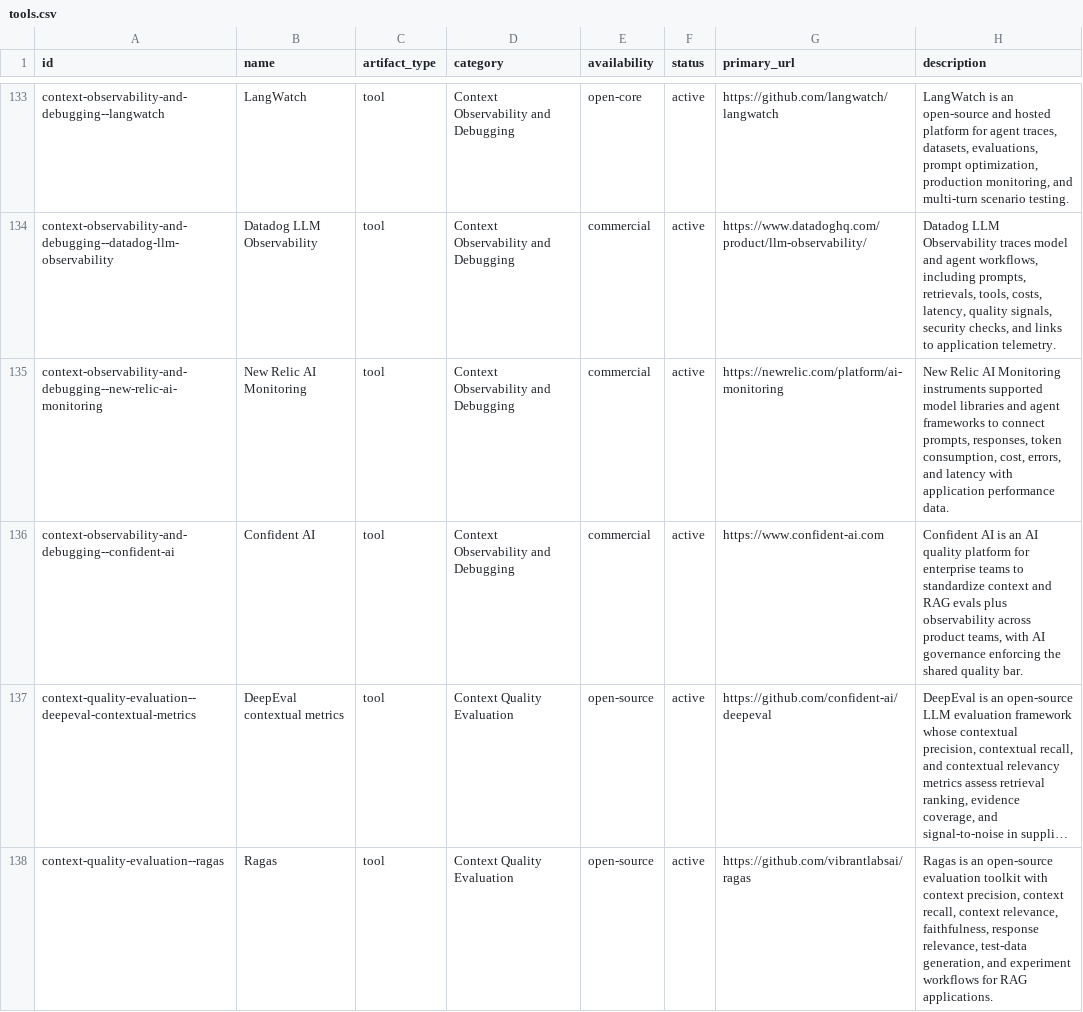
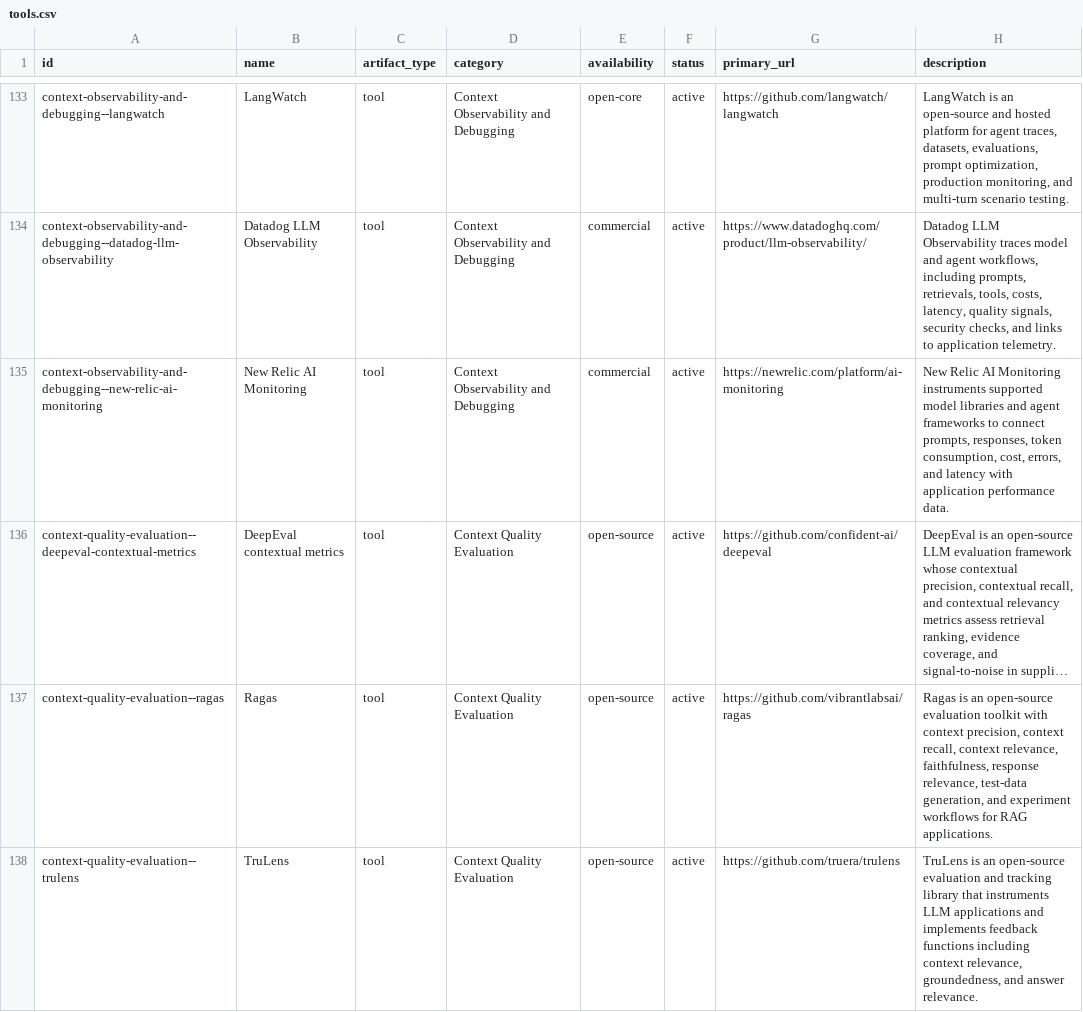
Before and after one commit to aglio-lab/context-engineering-tools, a CSV file: data/tools.csv, drawn as a sheet; only a part is shown, gaps mark what is left out; the shorter side is filled out with more unchanged rows; long unchanged cells end in …; the diff names each change by its address in the sheet, - before the commit and + after, or states it on an @@ line.

Commit message:
Refine catalog scope and category ordering

```diff
--- a/data/tools.csv
+++ b/data/tools.csv
-row 136: context-observability-and-debugging--confident-ai | Confident AI | tool | Context Observability and Debugging | commercial | active | https://www.confident-ai.com | Confident AI is an AI quality platform for enterprise teams to standardize context and RAG evals plus observability across product teams, with AI governance enforcing the shared quality bar.
```
Also changed, not shown: 3 other files.
